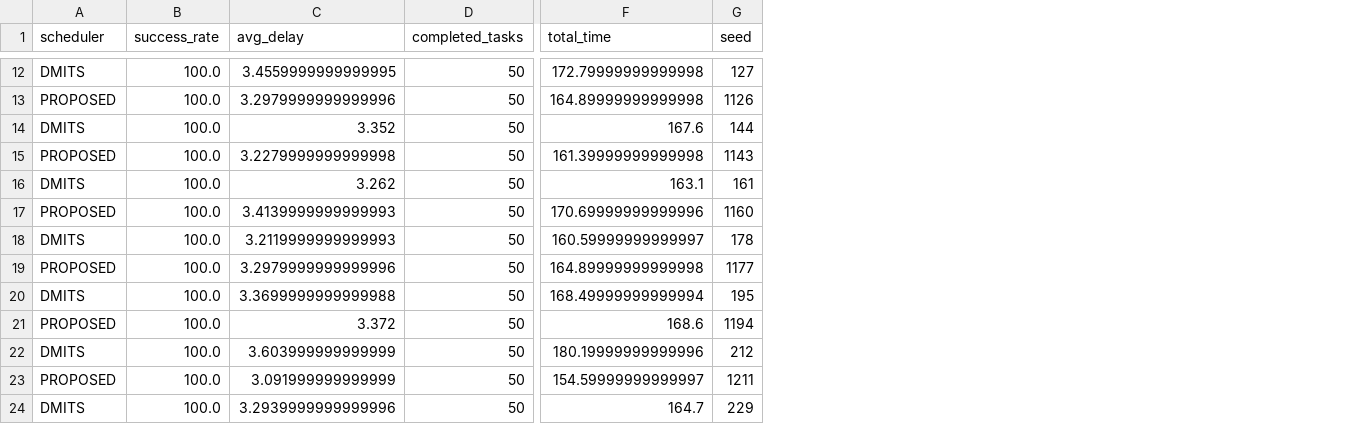
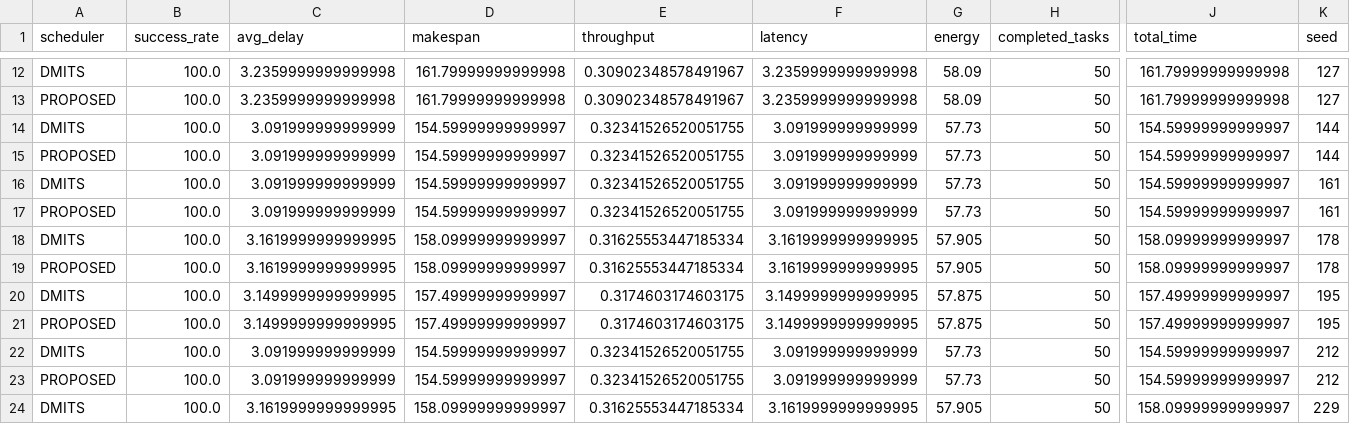
Before and after one commit to GjahnaviR/Mobility-and-Trust-Aware-Scheduling-Framework-for-VFC, a CSV file: results/trial_results.csv, drawn as a sheet; only a part is shown, gaps mark what is left out; addresses are those after the commit; the diff covers the shown part only; the diff names each change by its address in the sheet, - before the commit and + after, or states it on an @@ line.

```diff
--- a/results/trial_results.csv
+++ b/results/trial_results.csv
+column D (makespan), rows 12-24: 161.79999999999998 | 161.79999999999998 | 154.59999999999997 | 154.59999999999997 | 154.59999999999997 | 154.59999999999997 | 158.09999999999997 | 158.09999999999997 | 157.49999999999997 | 157.49999999999997 | 154.59999999999997 | 154.59999999999997 | 158.09999999999997
+column E (throughput), rows 12-24: 0.30902348578491967 | 0.30902348578491967 | 0.32341526520051755 | 0.32341526520051755 | 0.32341526520051755 | 0.32341526520051755 | 0.31625553447185334 | 0.31625553447185334 | 0.3174603174603175 | 0.3174603174603175 | 0.32341526520051755 | 0.32341526520051755 | 0.31625553447185334
+column F (latency), rows 12-24: 3.2359999999999998 | 3.2359999999999998 | 3.091999999999999 | 3.091999999999999 | 3.091999999999999 | 3.091999999999999 | 3.1619999999999995 | 3.1619999999999995 | 3.1499999999999995 | 3.1499999999999995 | 3.091999999999999 | 3.091999999999999 | 3.1619999999999995
+column G (energy), rows 12-24: 58.09 | 58.09 | 57.73 | 57.73 | 57.73 | 57.73 | 57.905 | 57.905 | 57.875 | 57.875 | 57.73 | 57.73 | 57.905
-C12 (avg_delay): 3.4559999999999995
+C12 (avg_delay): 3.2359999999999998
-J12 (total_time): 172.79999999999998
+J12 (total_time): 161.79999999999998
-C13 (avg_delay): 3.2979999999999996
+C13 (avg_delay): 3.2359999999999998
-J13 (total_time): 164.89999999999998
+J13 (total_time): 161.79999999999998
-K13 (seed): 1126
+K13 (seed): 127
-C14 (avg_delay): 3.352
+C14 (avg_delay): 3.091999999999999
-J14 (total_time): 167.6
+J14 (total_time): 154.59999999999997
-C15 (avg_delay): 3.2279999999999998
+C15 (avg_delay): 3.091999999999999
-J15 (total_time): 161.39999999999998
+J15 (total_time): 154.59999999999997
-K15 (seed): 1143
+K15 (seed): 144
-C16 (avg_delay): 3.262
+C16 (avg_delay): 3.091999999999999
-J16 (total_time): 163.1
+J16 (total_time): 154.59999999999997
-C17 (avg_delay): 3.4139999999999993
+C17 (avg_delay): 3.091999999999999
-J17 (total_time): 170.69999999999996
+J17 (total_time): 154.59999999999997
-K17 (seed): 1160
+K17 (seed): 161
-C18 (avg_delay): 3.2119999999999993
+C18 (avg_delay): 3.1619999999999995
-J18 (total_time): 160.59999999999997
+J18 (total_time): 158.09999999999997
-C19 (avg_delay): 3.2979999999999996
+C19 (avg_delay): 3.1619999999999995
-J19 (total_time): 164.89999999999998
+J19 (total_time): 158.09999999999997
-K19 (seed): 1177
+K19 (seed): 178
-C20 (avg_delay): 3.3699999999999988
+C20 (avg_delay): 3.1499999999999995
-J20 (total_time): 168.49999999999994
+J20 (total_time): 157.49999999999997
-C21 (avg_delay): 3.372
+C21 (avg_delay): 3.1499999999999995
-J21 (total_time): 168.6
+J21 (total_time): 157.49999999999997
-K21 (seed): 1194
+K21 (seed): 195
-C22 (avg_delay): 3.603999999999999
+C22 (avg_delay): 3.091999999999999
-J22 (total_time): 180.19999999999996
+J22 (total_time): 154.59999999999997
-K23 (seed): 1211
+K23 (seed): 212
-C24 (avg_delay): 3.2939999999999996
+C24 (avg_delay): 3.1619999999999995
-J24 (total_time): 164.7
+J24 (total_time): 158.09999999999997
```
Also changed, not shown: 124 edited cells elsewhere in this file, 17 other files.
